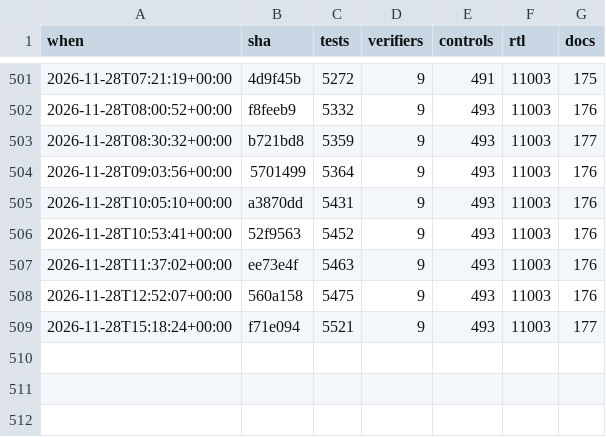
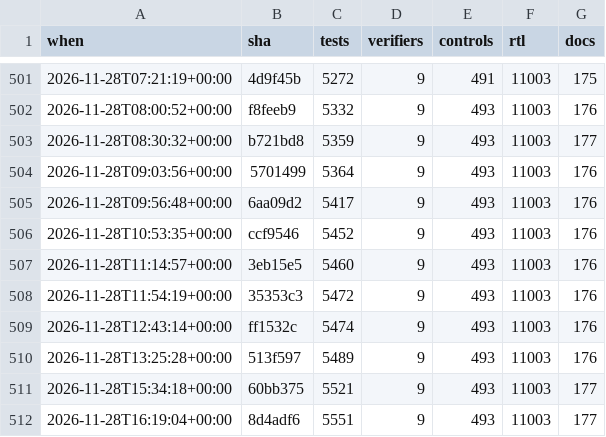
Before and after one commit to 2AMLogic/gf180-parasynth, a CSV file: docs/scorecard/history.csv, drawn as a sheet; only a part is shown, gaps mark what is left out.

```diff
--- a/docs/scorecard/history.csv
+++ b/docs/scorecard/history.csv
@@ -504,6 +504,9 @@ when,sha,tests,verifiers,controls,rtl,docs
 2026-11-28T09:03:56+00:00,5701499,5364,9,493,11003,176
-2026-11-28T10:05:10+00:00,a3870dd,5431,9,493,11003,176
-2026-11-28T10:53:41+00:00,52f9563,5452,9,493,11003,176
-2026-11-28T11:37:02+00:00,ee73e4f,5463,9,493,11003,176
-2026-11-28T12:52:07+00:00,560a158,5475,9,493,11003,176
-2026-11-28T15:18:24+00:00,f71e094,5521,9,493,11003,177
+2026-11-28T09:56:48+00:00,6aa09d2,5417,9,493,11003,176
+2026-11-28T10:53:35+00:00,ccf9546,5452,9,493,11003,176
+2026-11-28T11:14:57+00:00,3eb15e5,5460,9,493,11003,176
+2026-11-28T11:54:19+00:00,35353c3,5472,9,493,11003,176
+2026-11-28T12:43:14+00:00,ff1532c,5474,9,493,11003,176
+2026-11-28T13:25:28+00:00,513f597,5489,9,493,11003,176
+2026-11-28T15:34:18+00:00,60bb375,5521,9,493,11003,177
+2026-11-28T16:19:04+00:00,8d4adf6,5551,9,493,11003,177
```
Also changed, not shown: 1 other file.
